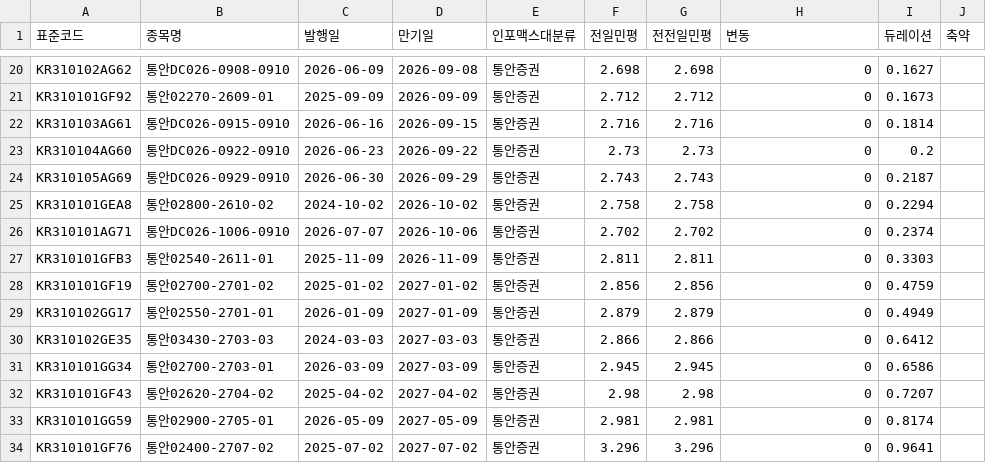
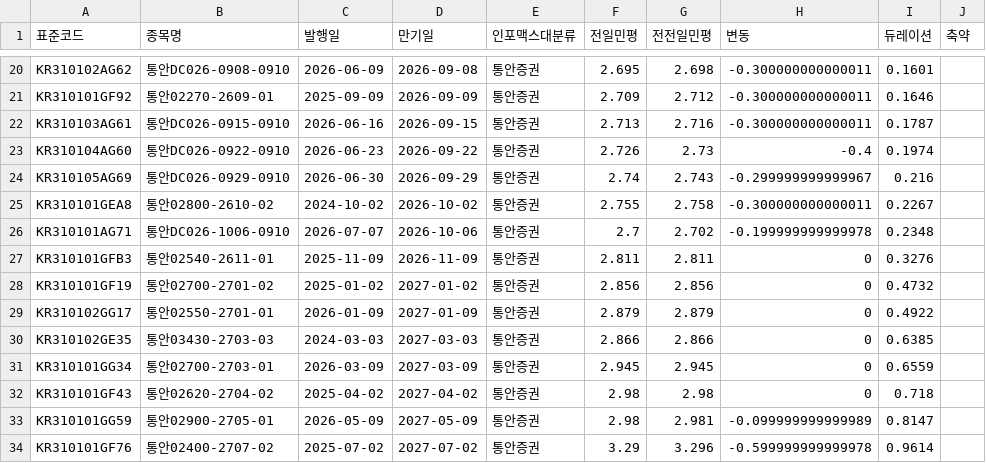
Before and after one commit to kriskang02-max/market_db_dashboard, a CSV file: bond_db_msb.csv, drawn as a sheet; only a part is shown, gaps mark what is left out; the diff covers the shown part only; the diff names each change by its address in the sheet, - before the commit and + after, or states it on an @@ line.

```diff
--- a/bond_db_msb.csv
+++ b/bond_db_msb.csv
-F20 (전일민평): 2.698
+F20 (전일민평): 2.695
-H20:H22 (변동): 0
+H20:H22 (변동): -0.300000000000011
-I20 (듀레이션): 0.1627
+I20 (듀레이션): 0.1601
-F21 (전일민평): 2.712
+F21 (전일민평): 2.709
-I21 (듀레이션): 0.1673
+I21 (듀레이션): 0.1646
-F22 (전일민평): 2.716
+F22 (전일민평): 2.713
-I22 (듀레이션): 0.1814
+I22 (듀레이션): 0.1787
-F23 (전일민평): 2.73
+F23 (전일민평): 2.726
-H23 (변동): 0
+H23 (변동): -0.4
-I23 (듀레이션): 0.2
+I23 (듀레이션): 0.1974
-F24 (전일민평): 2.743
+F24 (전일민평): 2.74
-H24 (변동): 0
+H24 (변동): -0.299999999999967
-I24 (듀레이션): 0.2187
+I24 (듀레이션): 0.216
-F25 (전일민평): 2.758
+F25 (전일민평): 2.755
-H25 (변동): 0
+H25 (변동): -0.300000000000011
-I25 (듀레이션): 0.2294
+I25 (듀레이션): 0.2267
-F26 (전일민평): 2.702
+F26 (전일민평): 2.7
-H26 (변동): 0
+H26 (변동): -0.199999999999978
-I26 (듀레이션): 0.2374
+I26 (듀레이션): 0.2348
-I27 (듀레이션): 0.3303
+I27 (듀레이션): 0.3276
-I28 (듀레이션): 0.4759
+I28 (듀레이션): 0.4732
-I29 (듀레이션): 0.4949
+I29 (듀레이션): 0.4922
-I30 (듀레이션): 0.6412
+I30 (듀레이션): 0.6385
-I31 (듀레이션): 0.6586
+I31 (듀레이션): 0.6559
-I32 (듀레이션): 0.7207
+I32 (듀레이션): 0.718
-F33 (전일민평): 2.981
+F33 (전일민평): 2.98
-H33 (변동): 0
+H33 (변동): -0.099999999999989
-I33 (듀레이션): 0.8174
+I33 (듀레이션): 0.8147
-F34 (전일민평): 3.296
+F34 (전일민평): 3.29
-H34 (변동): 0
+H34 (변동): -0.599999999999978
-I34 (듀레이션): 0.9641
+I34 (듀레이션): 0.9614
```
Also changed, not shown: 65 edited cells elsewhere in this file, bond_db_ktb.csv, 4 other files.
